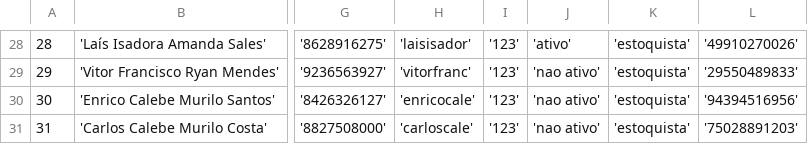
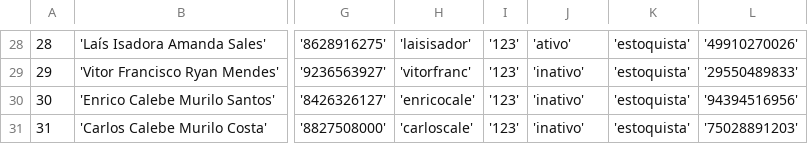
Before and after one commit to DaNzxx1/web, a CSV file: Banco/funcionarios.csv, drawn as a sheet; only a part is shown, gaps mark what is left out; the diff covers the shown part only; the diff names each change by its address in the sheet, - before the commit and + after, or states it on an @@ line.

```diff
--- a/Banco/funcionarios.csv
+++ b/Banco/funcionarios.csv
-J29:J31: 'nao ativo'
+J29:J31: 'inativo'
```
Also changed, not shown: 19 edited cells elsewhere in this file, Banco/celulares.csv, 2 other files.
